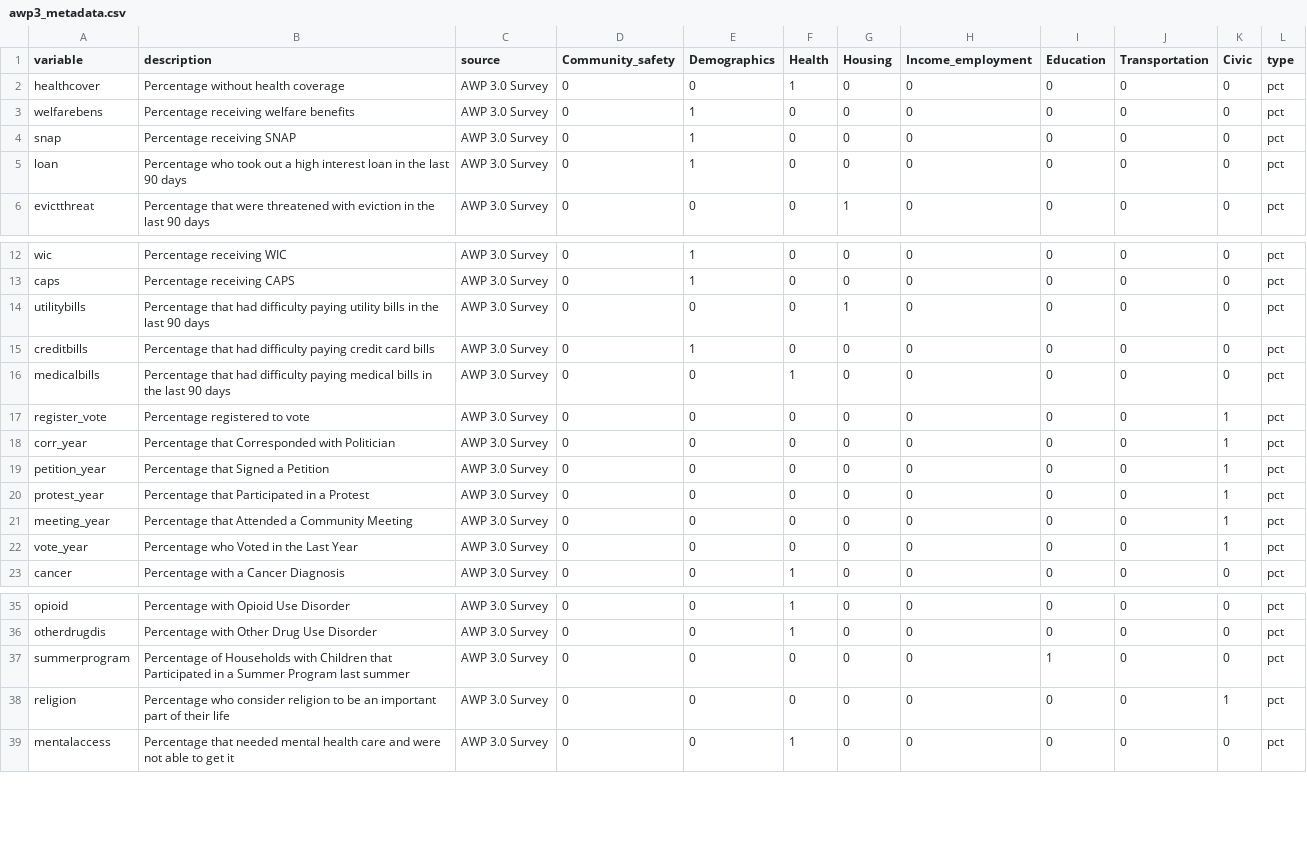
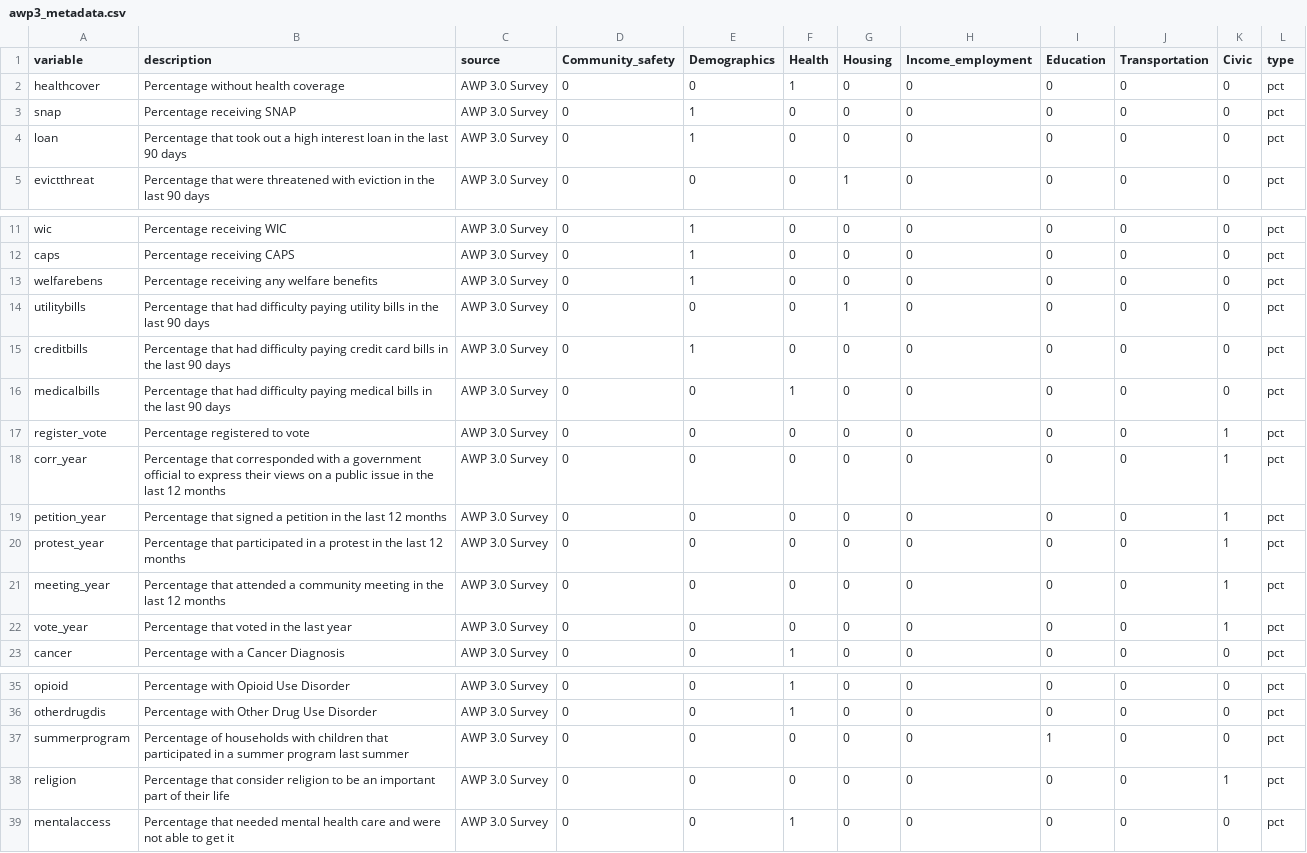
Before and after one commit to Anna9877/awp_socialatlas, a CSV file: data/awp3_metadata.csv, drawn as a sheet; only a part is shown, gaps mark what is left out.

Commit message:
Last few edits
Edited spelling and about this tool section

```diff
--- a/data/awp3_metadata.csv
+++ b/data/awp3_metadata.csv
@@ -2,5 +2,4 @@ variable,description,source,Community_safety,Demographics,Health,Housing,Income_
 healthcover,Percentage without health coverage,AWP 3.0 Survey,0,0,1,0,0,0,0,0,pct
-welfarebens,Percentage receiving welfare benefits,AWP 3.0 Survey,0,1,0,0,0,0,0,0,pct
 snap,Percentage receiving SNAP,AWP 3.0 Survey,0,1,0,0,0,0,0,0,pct
-loan,Percentage who took out a high interest loan in the last 90 days,AWP 3.0 Survey,0,1,0,0,0,0,0,0,pct
+loan,Percentage that took out a high interest loan in the last 90 days,AWP 3.0 Survey,0,1,0,0,0,0,0,0,pct
 evictthreat,Percentage that were threatened with eviction in the last 90 days,AWP 3.0 Survey,0,0,0,1,0,0,0,0,pct
@@ -13,11 +12,12 @@ wic,Percentage receiving WIC,AWP 3.0 Survey,0,1,0,0,0,0,0,0,pct
 caps,Percentage receiving CAPS,AWP 3.0 Survey,0,1,0,0,0,0,0,0,pct
+welfarebens,Percentage receiving any welfare benefits,AWP 3.0 Survey,0,1,0,0,0,0,0,0,pct
 utilitybills,Percentage that had difficulty paying utility bills in the last 90 days,AWP 3.0 Survey,0,0,0,1,0,0,0,0,pct
-creditbills,Percentage that had difficulty paying credit card bills,AWP 3.0 Survey,0,1,0,0,0,0,0,0,pct
+creditbills,Percentage that had difficulty paying credit card bills in the last 90 days,AWP 3.0 Survey,0,1,0,0,0,0,0,0,pct
 medicalbills,Percentage that had difficulty paying medical bills in the last 90 days,AWP 3.0 Survey,0,0,1,0,0,0,0,0,pct
 register_vote,Percentage registered to vote,AWP 3.0 Survey,0,0,0,0,0,0,0,1,pct
-corr_year,Percentage that Corresponded with Politician,AWP 3.0 Survey,0,0,0,0,0,0,0,1,pct
-petition_year,Percentage that Signed a Petition,AWP 3.0 Survey,0,0,0,0,0,0,0,1,pct
-protest_year,Percentage that Participated in a Protest,AWP 3.0 Survey,0,0,0,0,0,0,0,1,pct
-meeting_year,Percentage that Attended a Community Meeting,AWP 3.0 Survey,0,0,0,0,0,0,0,1,pct
-vote_year,Percentage who Voted in the Last Year,AWP 3.0 Survey,0,0,0,0,0,0,0,1,pct
+corr_year,Percentage that corresponded with a government official to express their views on a public issue in the last 12 months,AWP 3.0 Survey,0,0,0,0,0,0,0,1,pct
+petition_year,Percentage that signed a petition in the last 12 months,AWP 3.0 Survey,0,0,0,0,0,0,0,1,pct
+protest_year,Percentage that participated in a protest in the last 12 months,AWP 3.0 Survey,0,0,0,0,0,0,0,1,pct
+meeting_year,Percentage that attended a community meeting in the last 12 months,AWP 3.0 Survey,0,0,0,0,0,0,0,1,pct
+vote_year,Percentage that voted in the last year,AWP 3.0 Survey,0,0,0,0,0,0,0,1,pct
 cancer,Percentage with a Cancer Diagnosis,AWP 3.0 Survey,0,0,1,0,0,0,0,0,pct
@@ -36,4 +36,4 @@ opioid,Percentage with Opioid Use Disorder,AWP 3.0 Survey,0,0,1,0,0,0,0,0,pct
 otherdrugdis,Percentage with Other Drug Use Disorder,AWP 3.0 Survey,0,0,1,0,0,0,0,0,pct
-summerprogram,Percentage of Households with Children that Participated in a Summer Program last summer,AWP 3.0 Survey,0,0,0,0,0,1,0,0,pct
-religion,Percentage who consider religion to be an important part of their life,AWP 3.0 Survey,0,0,0,0,0,0,0,1,pct
+summerprogram,Percentage of households with children that participated in a summer program last summer,AWP 3.0 Survey,0,0,0,0,0,1,0,0,pct
+religion,Percentage that consider religion to be an important part of their life,AWP 3.0 Survey,0,0,0,0,0,0,0,1,pct
 mentalaccess,Percentage that needed mental health care and were not able to get it,AWP 3.0 Survey,0,0,1,0,0,0,0,0,pct
```
Also changed, not shown: 2 other files.
